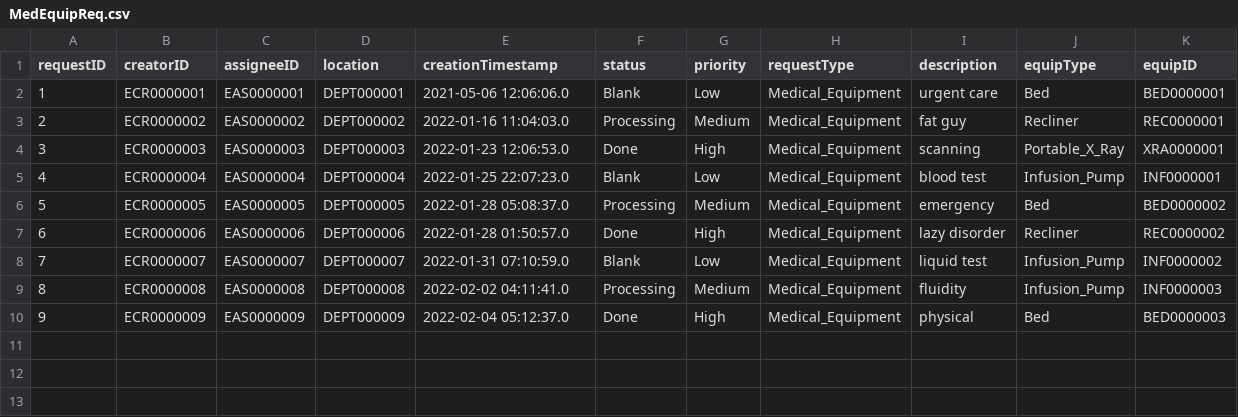
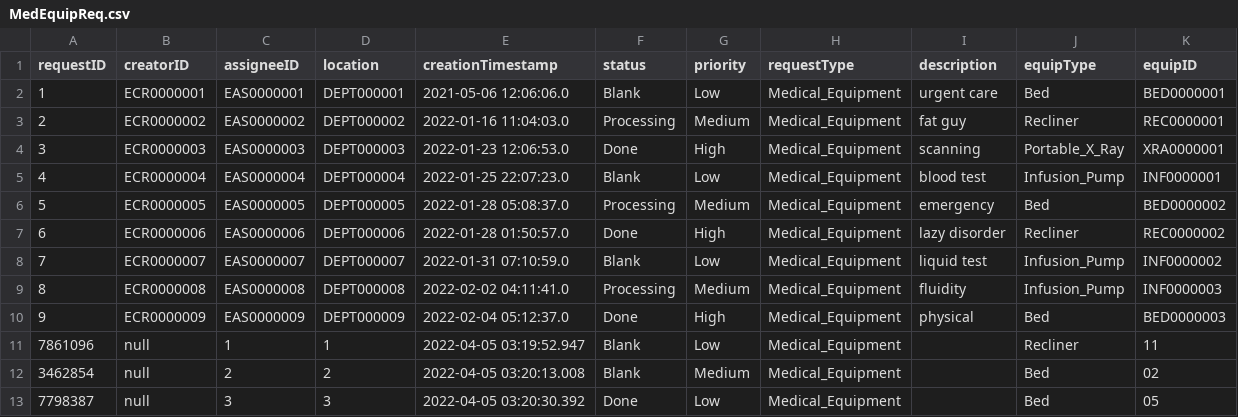
Before and after one commit to CS3733-D22-Team-C/Project, a CSV file: MedEquipReq.csv, drawn as a sheet.

Commit message:
FinishedUndoingAbstractionOfClickSubmit

```diff
--- a/MedEquipReq.csv
+++ b/MedEquipReq.csv
@@ -10 +10,4 @@ requestID,creatorID,assigneeID,location,creationTimestamp,status,priority,reques
 9,ECR0000009,EAS0000009,DEPT000009,2022-02-04 05:12:37.0,Done,High,Medical_Equipment,physical,Bed,BED0000003
+7861096,null,1,1,2022-04-05 03:19:52.947,Blank,Low,Medical_Equipment,,Recliner,11
+3462854,null,2,2,2022-04-05 03:20:13.008,Blank,Medium,Medical_Equipment,,Bed,02
+7798387,null,3,3,2022-04-05 03:20:30.392,Done,Low,Medical_Equipment,,Bed,05
```
